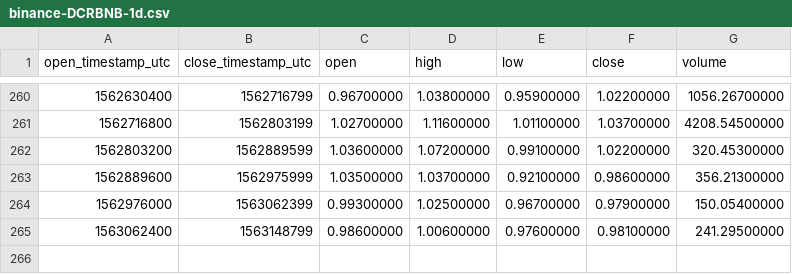
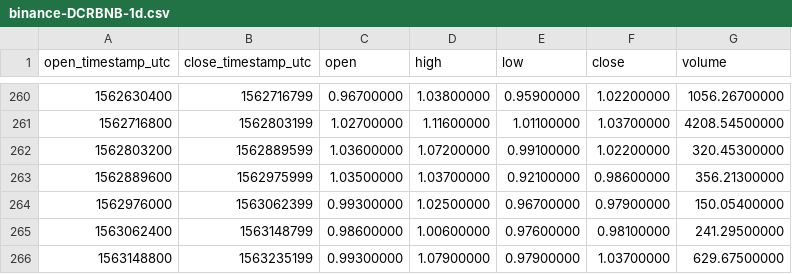
Before and after one commit to cryptobigbro/binance-DCRBNB, a CSV file: binance-DCRBNB-1d.csv, drawn as a sheet; only a part is shown, gaps mark what is left out.

```diff
--- a/binance-DCRBNB-1d.csv
+++ b/binance-DCRBNB-1d.csv
@@ -265 +265,2 @@ open_timestamp_utc,close_timestamp_utc,open,high,low,close,volume
 1563062400,1563148799,0.98600000,1.00600000,0.97600000,0.98100000,241.29500000
+1563148800,1563235199,0.99300000,1.07900000,0.97900000,1.03700000,629.67500000
```
Also changed, not shown: binance-DCRBNB-1h.csv.
